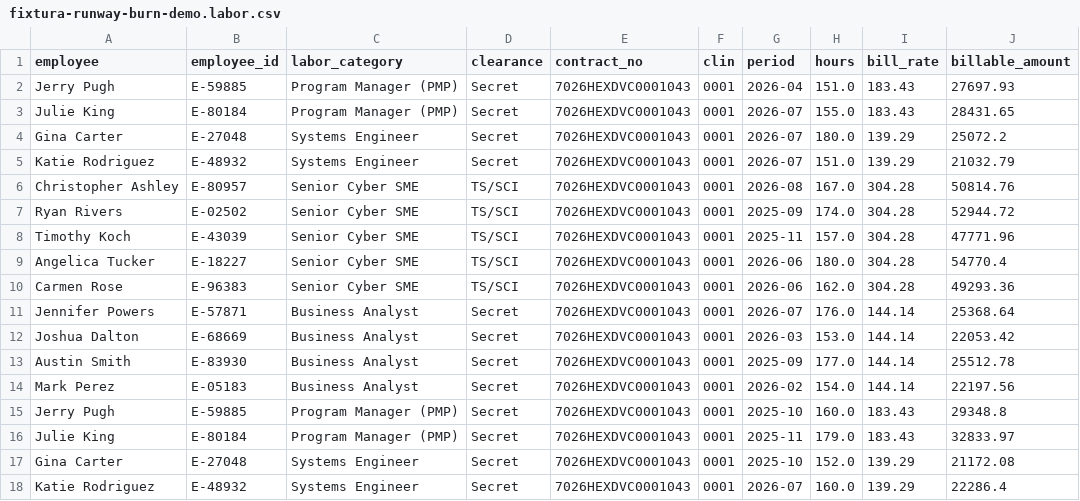
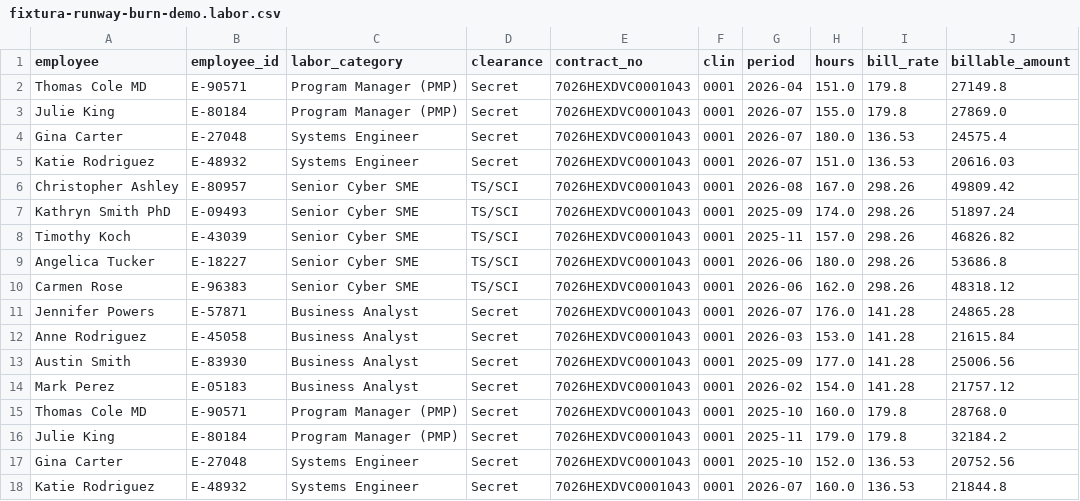
Before and after one commit to capitaltg/si2026-runway-kaylee, a CSV file: sample-data/fixtura-runway-burn-demo.labor.csv, drawn as a sheet; only a part is shown; the diff covers the shown part only.

```diff
--- a/sample-data/fixtura-runway-burn-demo.labor.csv
+++ b/sample-data/fixtura-runway-burn-demo.labor.csv
@@ -1,18 +1,18 @@
 employee,employee_id,labor_category,clearance,contract_no,clin,period,hours,bill_rate,billable_amount
-Jerry Pugh,E-59885,Program Manager (PMP),Secret,7026HEXDVC0001043,0001,2026-04,151.0,183.43,27697.93
-Julie King,E-80184,Program Manager (PMP),Secret,7026HEXDVC0001043,0001,2026-07,155.0,183.43,28431.65
-Gina Carter,E-27048,Systems Engineer,Secret,7026HEXDVC0001043,0001,2026-07,180.0,139.29,25072.2
-Katie Rodriguez,E-48932,Systems Engineer,Secret,7026HEXDVC0001043,0001,2026-07,151.0,139.29,21032.79
-Christopher Ashley,E-80957,Senior Cyber SME,TS/SCI,7026HEXDVC0001043,0001,2026-08,167.0,304.28,50814.76
-Ryan Rivers,E-02502,Senior Cyber SME,TS/SCI,7026HEXDVC0001043,0001,2025-09,174.0,304.28,52944.72
-Timothy Koch,E-43039,Senior Cyber SME,TS/SCI,7026HEXDVC0001043,0001,2025-11,157.0,304.28,47771.96
-Angelica Tucker,E-18227,Senior Cyber SME,TS/SCI,7026HEXDVC0001043,0001,2026-06,180.0,304.28,54770.4
-Carmen Rose,E-96383,Senior Cyber SME,TS/SCI,7026HEXDVC0001043,0001,2026-06,162.0,304.28,49293.36
-Jennifer Powers,E-57871,Business Analyst,Secret,7026HEXDVC0001043,0001,2026-07,176.0,144.14,25368.64
-Joshua Dalton,E-68669,Business Analyst,Secret,7026HEXDVC0001043,0001,2026-03,153.0,144.14,22053.42
-Austin Smith,E-83930,Business Analyst,Secret,7026HEXDVC0001043,0001,2025-09,177.0,144.14,25512.78
-Mark Perez,E-05183,Business Analyst,Secret,7026HEXDVC0001043,0001,2026-02,154.0,144.14,22197.56
-Jerry Pugh,E-59885,Program Manager (PMP),Secret,7026HEXDVC0001043,0001,2025-10,160.0,183.43,29348.8
-Julie King,E-80184,Program Manager (PMP),Secret,7026HEXDVC0001043,0001,2025-11,179.0,183.43,32833.97
-Gina Carter,E-27048,Systems Engineer,Secret,7026HEXDVC0001043,0001,2025-10,152.0,139.29,21172.08
-Katie Rodriguez,E-48932,Systems Engineer,Secret,7026HEXDVC0001043,0001,2026-07,160.0,139.29,22286.4
+Thomas Cole MD,E-90571,Program Manager (PMP),Secret,7026HEXDVC0001043,0001,2026-04,151.0,179.8,27149.8
+Julie King,E-80184,Program Manager (PMP),Secret,7026HEXDVC0001043,0001,2026-07,155.0,179.8,27869.0
+Gina Carter,E-27048,Systems Engineer,Secret,7026HEXDVC0001043,0001,2026-07,180.0,136.53,24575.4
+Katie Rodriguez,E-48932,Systems Engineer,Secret,7026HEXDVC0001043,0001,2026-07,151.0,136.53,20616.03
+Christopher Ashley,E-80957,Senior Cyber SME,TS/SCI,7026HEXDVC0001043,0001,2026-08,167.0,298.26,49809.42
+Kathryn Smith PhD,E-09493,Senior Cyber SME,TS/SCI,7026HEXDVC0001043,0001,2025-09,174.0,298.26,51897.24
+Timothy Koch,E-43039,Senior Cyber SME,TS/SCI,7026HEXDVC0001043,0001,2025-11,157.0,298.26,46826.82
+Angelica Tucker,E-18227,Senior Cyber SME,TS/SCI,7026HEXDVC0001043,0001,2026-06,180.0,298.26,53686.8
+Carmen Rose,E-96383,Senior Cyber SME,TS/SCI,7026HEXDVC0001043,0001,2026-06,162.0,298.26,48318.12
+Jennifer Powers,E-57871,Business Analyst,Secret,7026HEXDVC0001043,0001,2026-07,176.0,141.28,24865.28
+Anne Rodriguez,E-45058,Business Analyst,Secret,7026HEXDVC0001043,0001,2026-03,153.0,141.28,21615.84
+Austin Smith,E-83930,Business Analyst,Secret,7026HEXDVC0001043,0001,2025-09,177.0,141.28,25006.56
+Mark Perez,E-05183,Business Analyst,Secret,7026HEXDVC0001043,0001,2026-02,154.0,141.28,21757.12
+Thomas Cole MD,E-90571,Program Manager (PMP),Secret,7026HEXDVC0001043,0001,2025-10,160.0,179.8,28768.0
+Julie King,E-80184,Program Manager (PMP),Secret,7026HEXDVC0001043,0001,2025-11,179.0,179.8,32184.2
+Gina Carter,E-27048,Systems Engineer,Secret,7026HEXDVC0001043,0001,2025-10,152.0,136.53,20752.56
+Katie Rodriguez,E-48932,Systems Engineer,Secret,7026HEXDVC0001043,0001,2026-07,160.0,136.53,21844.8
```
Also changed, not shown: 150 edited cells elsewhere in this file, sample-data/fixtura-runway-burn-demo.planned-leave.csv, sample-data/fixtura-runway-burn-demo.timesheets.csv, 8 other files.
